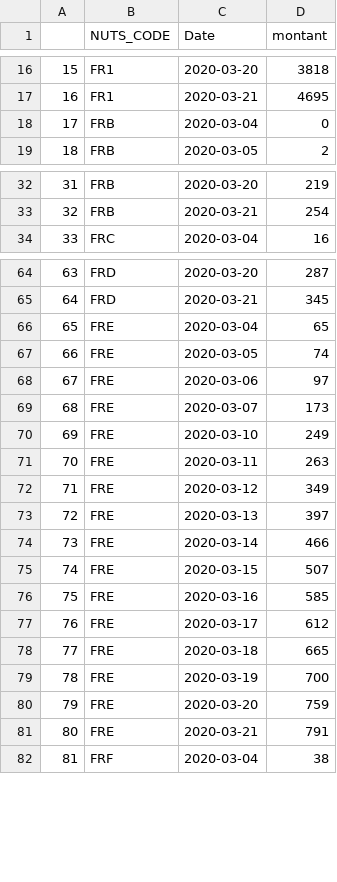
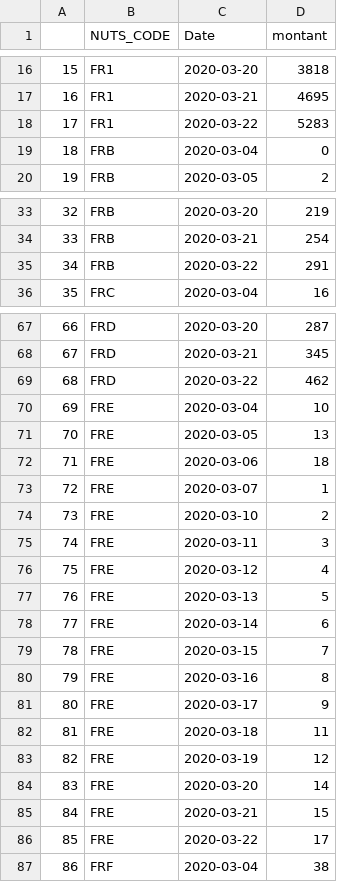
Before and after one commit to AmaurydeVicq/hello-world, a CSV file: Data/Shiny_fr.csv, drawn as a sheet; only a part is shown, gaps mark what is left out; addresses are those after the commit; the diff covers the shown part only; the diff names each change by its address in the sheet, - before the commit and + after, or states it on an @@ line.

```diff
--- a/Data/Shiny_fr.csv
+++ b/Data/Shiny_fr.csv
+row 18: 17 | FR1 | 2020-03-22 | 5283
@@ column A renumbered between rows 19 and 238 @@
+row 35: 34 | FRB | 2020-03-22 | 291
+row 69: 68 | FRD | 2020-03-22 | 462
-D70 (montant): 65
+D70 (montant): 10
-D71 (montant): 74
+D71 (montant): 13
-D72 (montant): 97
+D72 (montant): 18
-D73 (montant): 173
+D73 (montant): 1
-D74 (montant): 249
+D74 (montant): 2
-D75 (montant): 263
+D75 (montant): 3
-D76 (montant): 349
+D76 (montant): 4
-D77 (montant): 397
+D77 (montant): 5
-D78 (montant): 466
+D78 (montant): 6
-D79 (montant): 507
+D79 (montant): 7
-D80 (montant): 585
+D80 (montant): 8
-D81 (montant): 612
+D81 (montant): 9
-D82 (montant): 665
+D82 (montant): 11
-D83 (montant): 700
+D83 (montant): 12
-D84 (montant): 759
+D84 (montant): 14
-D85 (montant): 791
+D85 (montant): 15
+row 86: 85 | FRE | 2020-03-22 | 17
```
Also changed, not shown: 10 added rows elsewhere in this file, Data/Belgique.csv, Data/France.csv, 6 other files.
